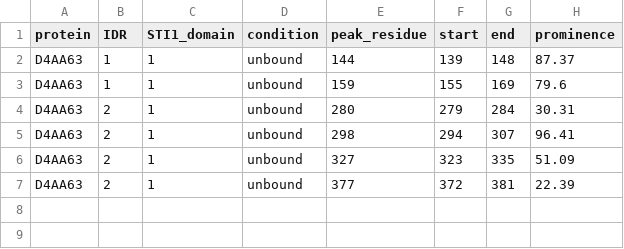
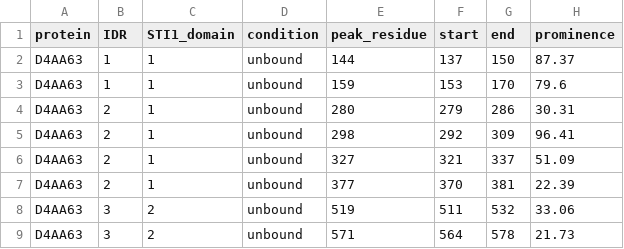
Before and after one commit to sukeniklab/UBQLN_interactions_2026, a CSV file: Fig5/peak_ranges/D4AA63_peaks.csv, drawn as a sheet.

```diff
--- a/Fig5/peak_ranges/D4AA63_peaks.csv
+++ b/Fig5/peak_ranges/D4AA63_peaks.csv
@@ -1,7 +1,9 @@
 protein,IDR,STI1_domain,condition,peak_residue,start,end,prominence
-D4AA63,1,1,unbound,144,139,148,87.37
-D4AA63,1,1,unbound,159,155,169,79.6
-D4AA63,2,1,unbound,280,279,284,30.31
-D4AA63,2,1,unbound,298,294,307,96.41
-D4AA63,2,1,unbound,327,323,335,51.09
-D4AA63,2,1,unbound,377,372,381,22.39
+D4AA63,1,1,unbound,144,137,150,87.37
+D4AA63,1,1,unbound,159,153,170,79.6
+D4AA63,2,1,unbound,280,279,286,30.31
+D4AA63,2,1,unbound,298,292,309,96.41
+D4AA63,2,1,unbound,327,321,337,51.09
+D4AA63,2,1,unbound,377,370,381,22.39
+D4AA63,3,2,unbound,519,511,532,33.06
+D4AA63,3,2,unbound,571,564,578,21.73
```
Also changed, not shown: Fig5/peak_ranges/ALL_PROTEINS_peaks_summary.csv, Fig5/peak_ranges/Q9JJP9_peaks.csv, 9 other files.
